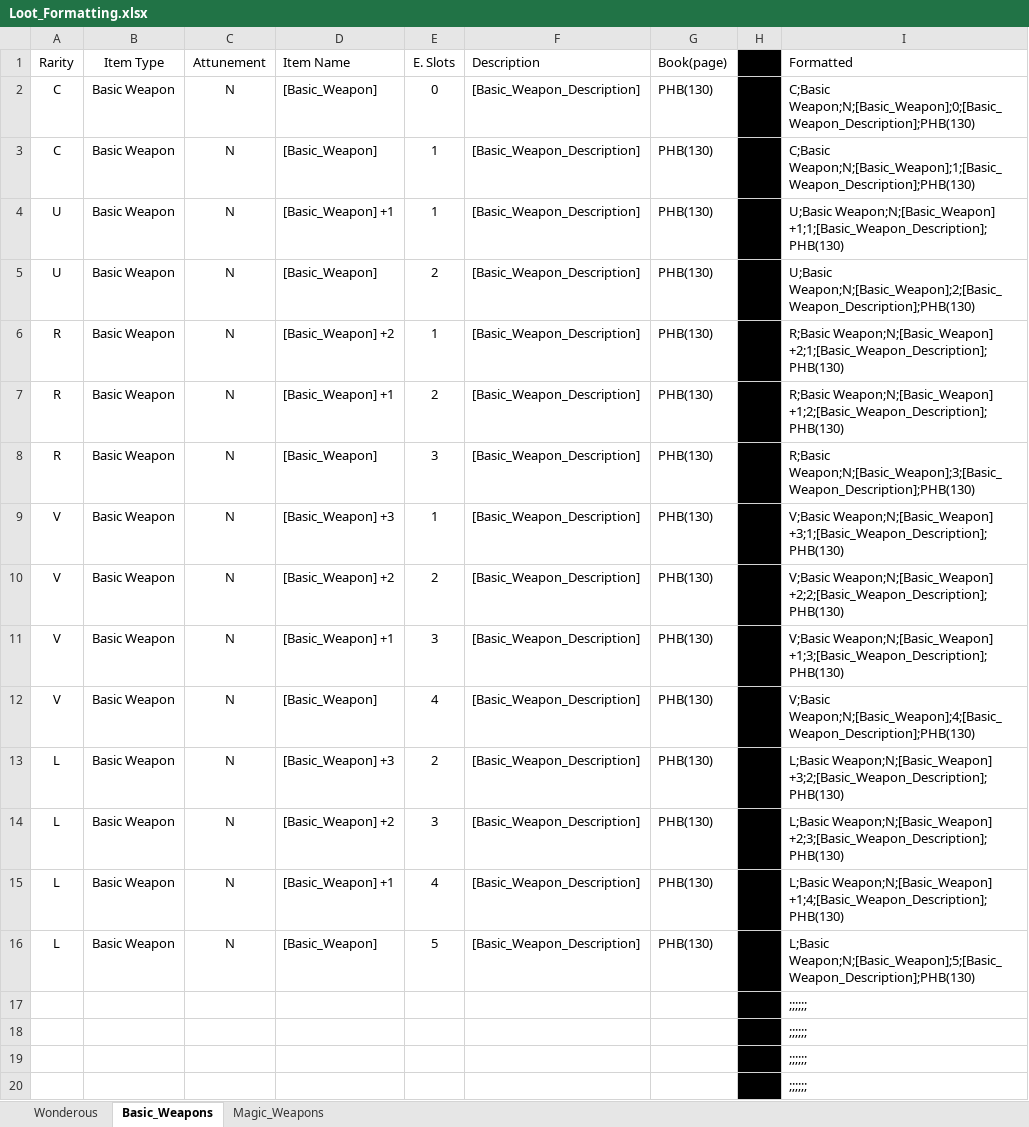
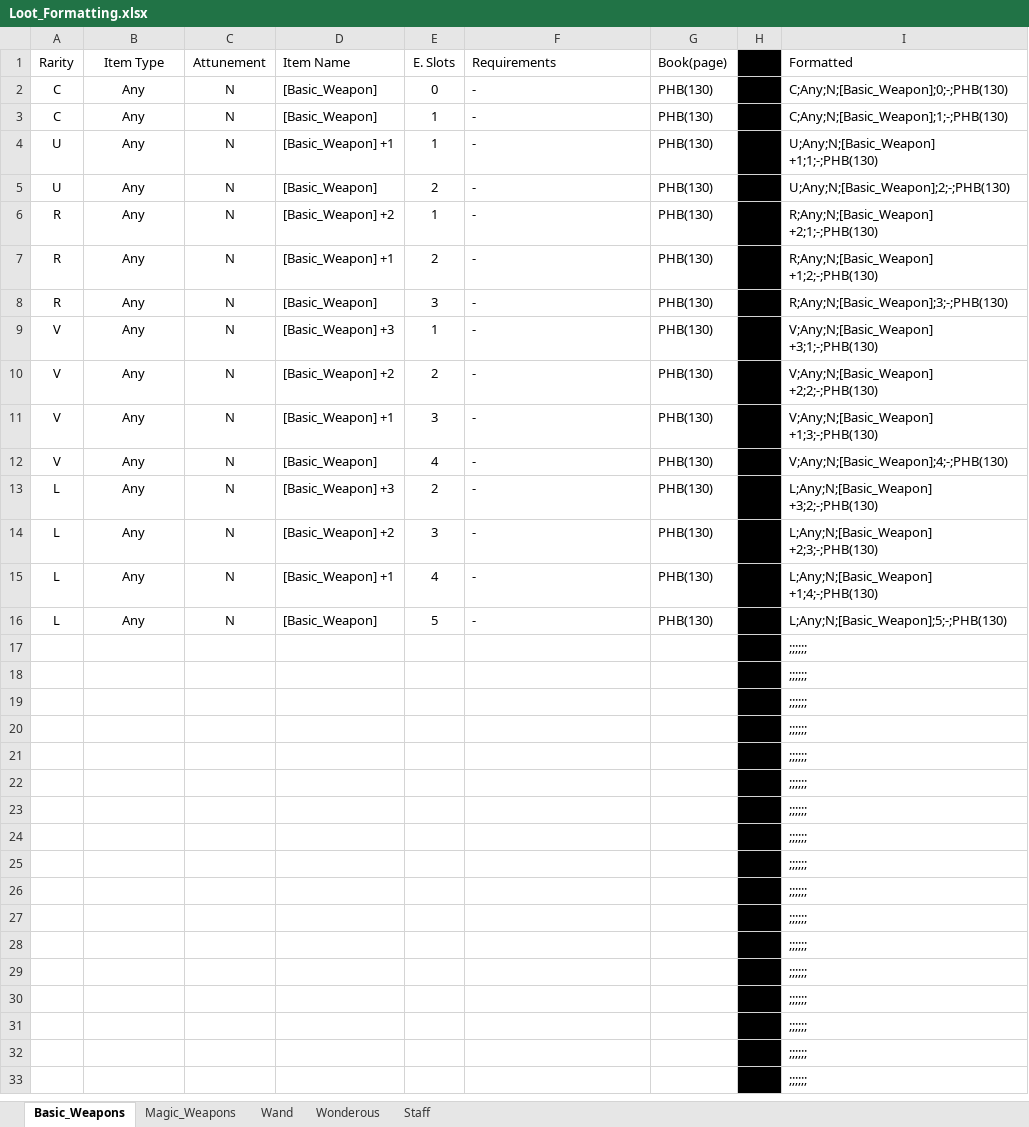
Before and after one commit to zaphodbeblebrox/DnD_Loot_Gen, an Excel workbook: Items/Loot_Formatting.xlsx, sheet Basic_Weapons, drawn as a sheet; only a part is shown; the shorter side is filled out with more unchanged rows; values as stored, in another font and other column widths than the file's, no borders; the diff names each change by its address in the sheet, - before the commit and + after, or states it on an @@ line.

```diff
--- a/Items/Loot_Formatting.xlsx (sheet Basic_Weapons)
+++ b/Items/Loot_Formatting.xlsx (sheet Basic_Weapons)
+sheet tab: Wand
+sheet tab: Staff
@@ sheet tab order changed: Basic_Weapons | Magic_Weapons | Wand | Wonderous | Staff @@
-F1: Description
+F1: Requirements
-B2:B16 (Item Type): Basic Weapon
+B2:B16 (Item Type): Any
-F2:F16 (Requirements): [Basic_Weapon_Description]
+F2:F16 (Requirements): -
-I2 (Formatted): C;Basic Weapon;N;[Basic_Weapon];0;[Basic_Weapon_Description];PHB(130)
+I2 (Formatted): C;Any;N;[Basic_Weapon];0;-;PHB(130)
-I3 (Formatted): C;Basic Weapon;N;[Basic_Weapon];1;[Basic_Weapon_Description];PHB(130)
+I3 (Formatted): C;Any;N;[Basic_Weapon];1;-;PHB(130)
-I4 (Formatted): U;Basic Weapon;N;[Basic_Weapon] +1;1;[Basic_Weapon_Description];PHB(130)
+I4 (Formatted): U;Any;N;[Basic_Weapon] +1;1;-;PHB(130)
-I5 (Formatted): U;Basic Weapon;N;[Basic_Weapon];2;[Basic_Weapon_Description];PHB(130)
+I5 (Formatted): U;Any;N;[Basic_Weapon];2;-;PHB(130)
-I6 (Formatted): R;Basic Weapon;N;[Basic_Weapon] +2;1;[Basic_Weapon_Description];PHB(130)
+I6 (Formatted): R;Any;N;[Basic_Weapon] +2;1;-;PHB(130)
-I7 (Formatted): R;Basic Weapon;N;[Basic_Weapon] +1;2;[Basic_Weapon_Description];PHB(130)
+I7 (Formatted): R;Any;N;[Basic_Weapon] +1;2;-;PHB(130)
-I8 (Formatted): R;Basic Weapon;N;[Basic_Weapon];3;[Basic_Weapon_Description];PHB(130)
+I8 (Formatted): R;Any;N;[Basic_Weapon];3;-;PHB(130)
-I9 (Formatted): V;Basic Weapon;N;[Basic_Weapon] +3;1;[Basic_Weapon_Description];PHB(130)
+I9 (Formatted): V;Any;N;[Basic_Weapon] +3;1;-;PHB(130)
-I10 (Formatted): V;Basic Weapon;N;[Basic_Weapon] +2;2;[Basic_Weapon_Description];PHB(130)
+I10 (Formatted): V;Any;N;[Basic_Weapon] +2;2;-;PHB(130)
-I11 (Formatted): V;Basic Weapon;N;[Basic_Weapon] +1;3;[Basic_Weapon_Description];PHB(130)
+I11 (Formatted): V;Any;N;[Basic_Weapon] +1;3;-;PHB(130)
-I12 (Formatted): V;Basic Weapon;N;[Basic_Weapon];4;[Basic_Weapon_Description];PHB(130)
+I12 (Formatted): V;Any;N;[Basic_Weapon];4;-;PHB(130)
-I13 (Formatted): L;Basic Weapon;N;[Basic_Weapon] +3;2;[Basic_Weapon_Description];PHB(130)
+I13 (Formatted): L;Any;N;[Basic_Weapon] +3;2;-;PHB(130)
-I14 (Formatted): L;Basic Weapon;N;[Basic_Weapon] +2;3;[Basic_Weapon_Description];PHB(130)
+I14 (Formatted): L;Any;N;[Basic_Weapon] +2;3;-;PHB(130)
-I15 (Formatted): L;Basic Weapon;N;[Basic_Weapon] +1;4;[Basic_Weapon_Description];PHB(130)
+I15 (Formatted): L;Any;N;[Basic_Weapon] +1;4;-;PHB(130)
-I16 (Formatted): L;Basic Weapon;N;[Basic_Weapon];5;[Basic_Weapon_Description];PHB(130)
+I16 (Formatted): L;Any;N;[Basic_Weapon];5;-;PHB(130)
```
Also changed, not shown: sheet Wonderous, sheet Magic_Weapons, formulas that keep their value.
